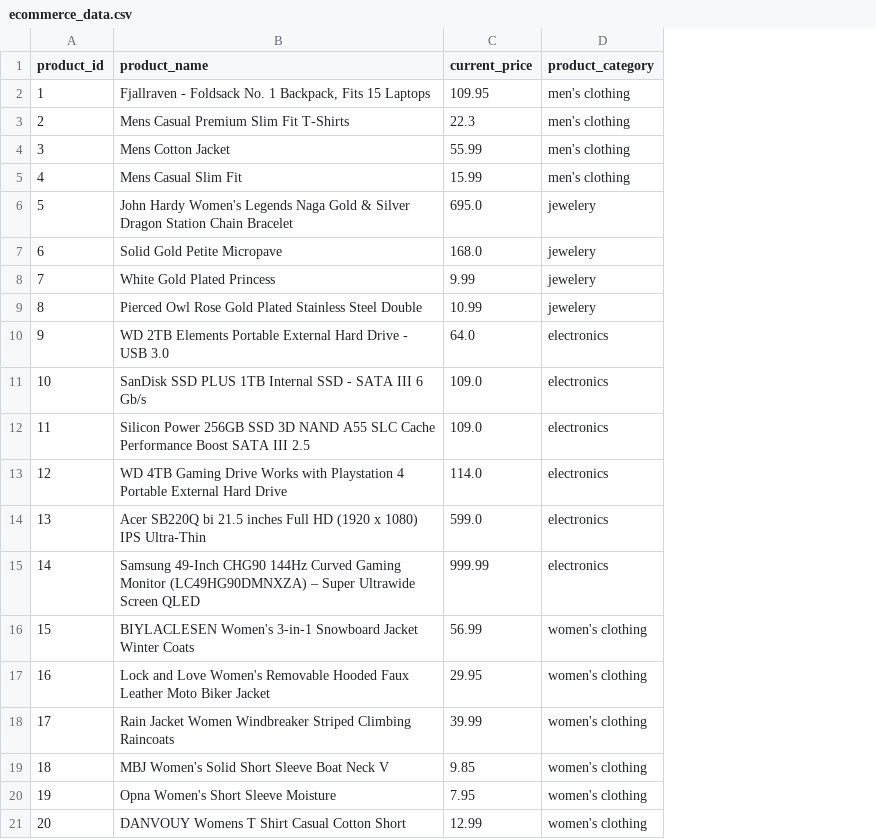
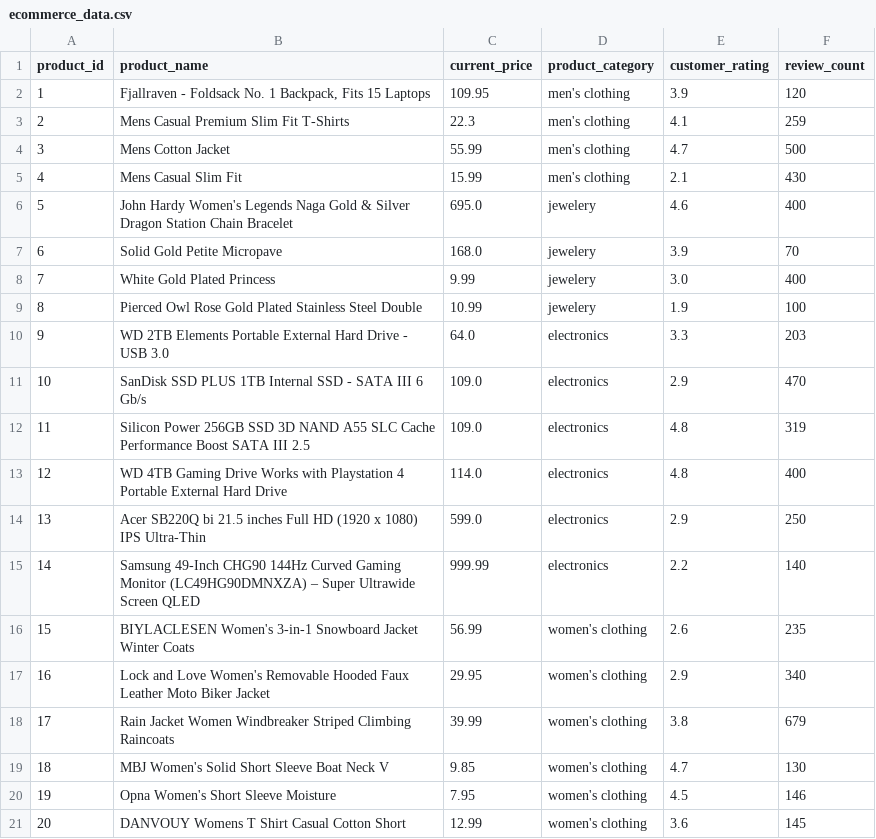
Before and after one commit to dani23099/ecommerce-data-pipeline, a CSV file: ecommerce_data.csv, drawn as a sheet; the diff names each change by its address in the sheet, - before the commit and + after, or states it on an @@ line.

```diff
--- a/ecommerce_data.csv
+++ b/ecommerce_data.csv
+column E (customer_rating), rows 2-21: 3.9 | 4.1 | 4.7 | 2.1 | 4.6 | 3.9 | 3.0 | 1.9 | 3.3 | 2.9 | 4.8 | 4.8 | 2.9 | 2.2 | 2.6 | 2.9 | 3.8 | 4.7 | 4.5 | 3.6
+column F (review_count), rows 2-21: 120 | 259 | 500 | 430 | 400 | 70 | 400 | 100 | 203 | 470 | 319 | 400 | 250 | 140 | 235 | 340 | 679 | 130 | 146 | 145
```
Also changed, not shown: 3 other files.
